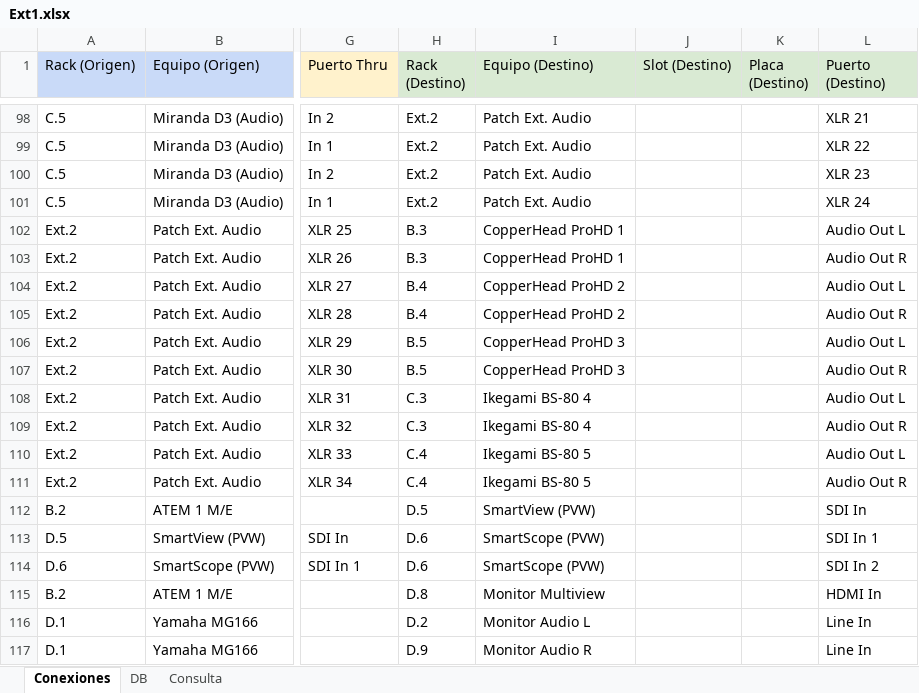
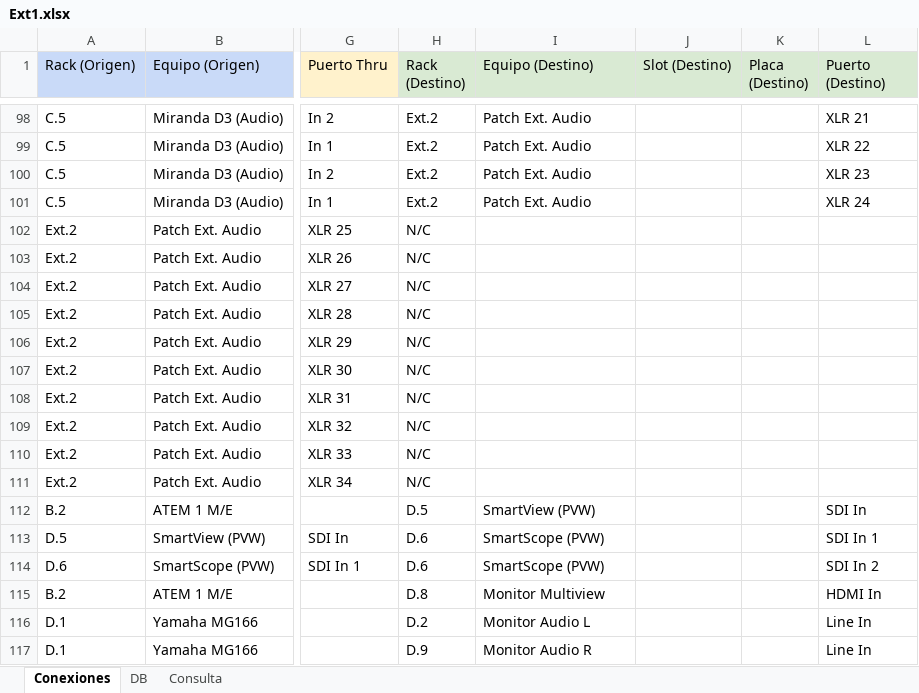
Before and after one commit to mmuccillo55/A7K9X2QF, an Excel workbook: Ext1.xlsx, sheet Conexiones, drawn as a sheet; only a part is shown, gaps mark what is left out; values as stored, in another font and other column widths than the file's, no borders; charts and pictures and conditional formats not drawn; the diff covers the shown part only; the diff names each change by its address in the sheet, - before the commit and + after, or states it on an @@ line.

Commit message:
Add files via upload

```diff
--- a/Ext1.xlsx (sheet Conexiones)
+++ b/Ext1.xlsx (sheet Conexiones)
-H102:H103 (Rack (Destino)): B.3
+H102:H103 (Rack (Destino)): N/C
-I102:I103 (Equipo (Destino)): CopperHead ProHD 1
+I102:I103 (Equipo (Destino)): (empty)
-L102 (Puerto (Destino)): Audio Out L
+L102 (Puerto (Destino)): (empty)
-L103 (Puerto (Destino)): Audio Out R
+L103 (Puerto (Destino)): (empty)
-H104:H105 (Rack (Destino)): B.4
+H104:H105 (Rack (Destino)): N/C
-I104:I105 (Equipo (Destino)): CopperHead ProHD 2
+I104:I105 (Equipo (Destino)): (empty)
-L104 (Puerto (Destino)): Audio Out L
+L104 (Puerto (Destino)): (empty)
-L105 (Puerto (Destino)): Audio Out R
+L105 (Puerto (Destino)): (empty)
-H106:H107 (Rack (Destino)): B.5
+H106:H107 (Rack (Destino)): N/C
-I106:I107 (Equipo (Destino)): CopperHead ProHD 3
+I106:I107 (Equipo (Destino)): (empty)
-L106 (Puerto (Destino)): Audio Out L
+L106 (Puerto (Destino)): (empty)
-L107 (Puerto (Destino)): Audio Out R
+L107 (Puerto (Destino)): (empty)
-H108:H109 (Rack (Destino)): C.3
+H108:H109 (Rack (Destino)): N/C
-I108:I109 (Equipo (Destino)): Ikegami BS-80 4
+I108:I109 (Equipo (Destino)): (empty)
-L108 (Puerto (Destino)): Audio Out L
+L108 (Puerto (Destino)): (empty)
-L109 (Puerto (Destino)): Audio Out R
+L109 (Puerto (Destino)): (empty)
-H110:H111 (Rack (Destino)): C.4
+H110:H111 (Rack (Destino)): N/C
-I110:I111 (Equipo (Destino)): Ikegami BS-80 5
+I110:I111 (Equipo (Destino)): (empty)
-L110 (Puerto (Destino)): Audio Out L
+L110 (Puerto (Destino)): (empty)
-L111 (Puerto (Destino)): Audio Out R
+L111 (Puerto (Destino)): (empty)
```
Also changed, not shown: 30 edited cells elsewhere in this sheet, sheet Consulta.
